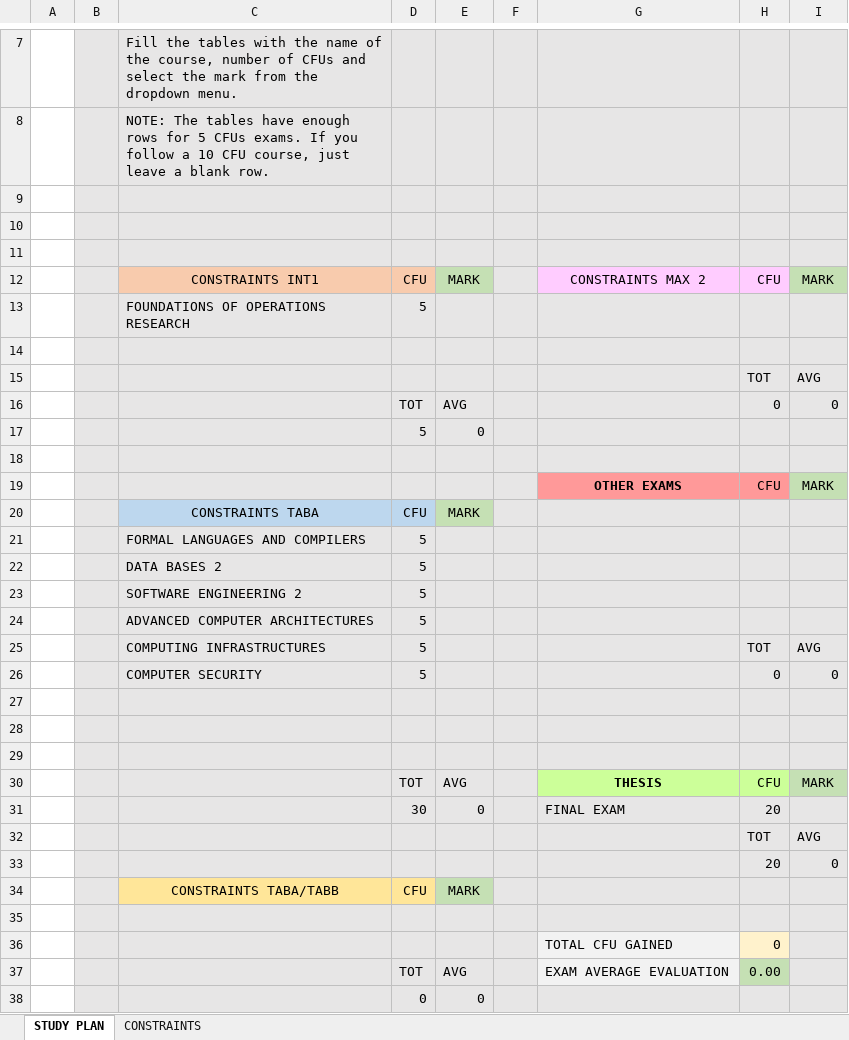
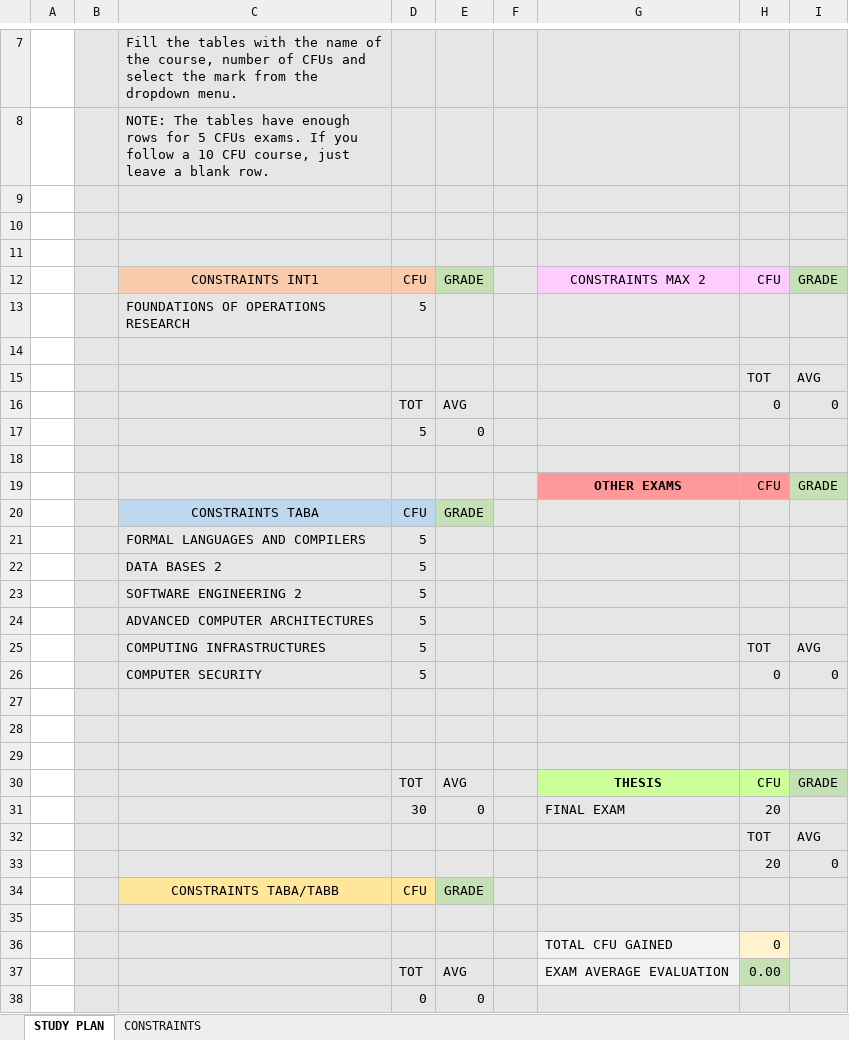
Before and after one commit to TheFalco/PoliMi_CS_StudyPlanSupport, an Excel workbook: CS_StudyPlanHelper_Template.xlsx, sheet STUDY PLAN, drawn as a sheet; only a part is shown, gaps mark what is left out; values as stored, in another font and other column widths than the file's, no borders; conditional formats not drawn; the diff names each change by its address in the sheet, - before the commit and + after, or states it on an @@ line.

Commit message:
Fix Typo

```diff
--- a/CS_StudyPlanHelper_Template.xlsx (sheet STUDY PLAN)
+++ b/CS_StudyPlanHelper_Template.xlsx (sheet STUDY PLAN)
-E12: MARK
+E12: GRADE
-I12: MARK
+I12: GRADE
-I19: MARK
+I19: GRADE
-E20: MARK
+E20: GRADE
-I30: MARK
+I30: GRADE
-E34: MARK
+E34: GRADE
```
Also changed, not shown: sheet CONSTRAINTS.
